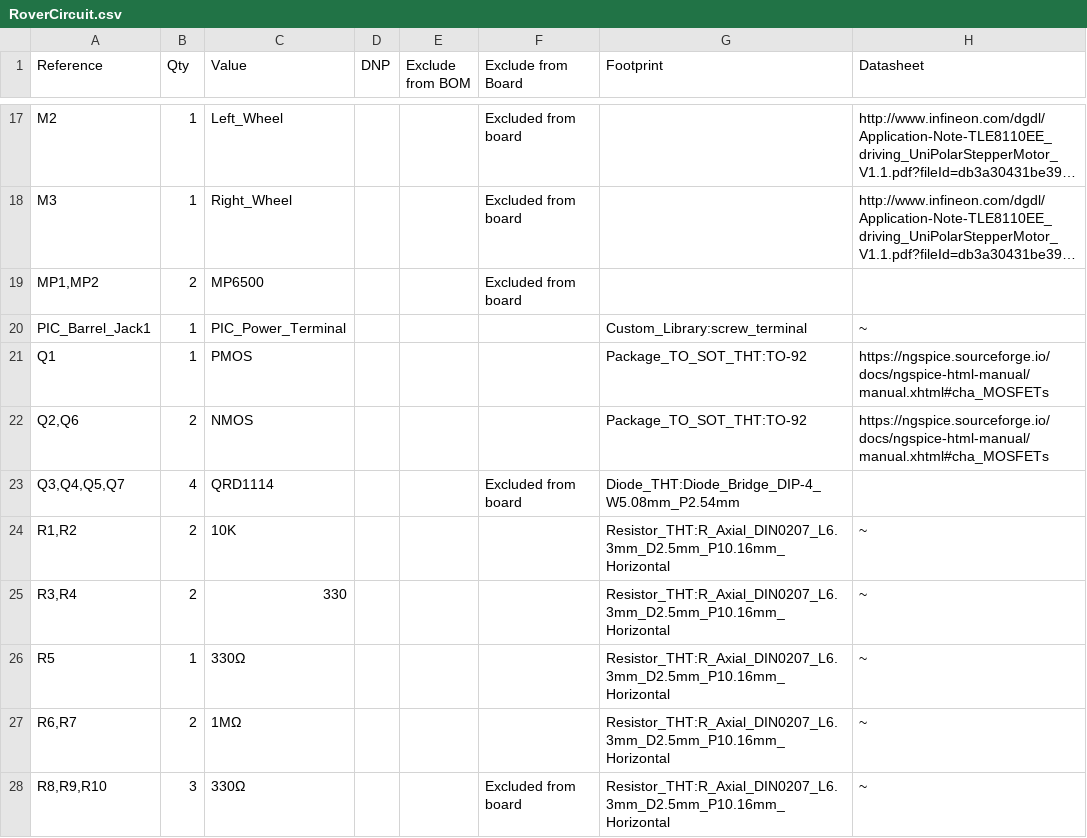
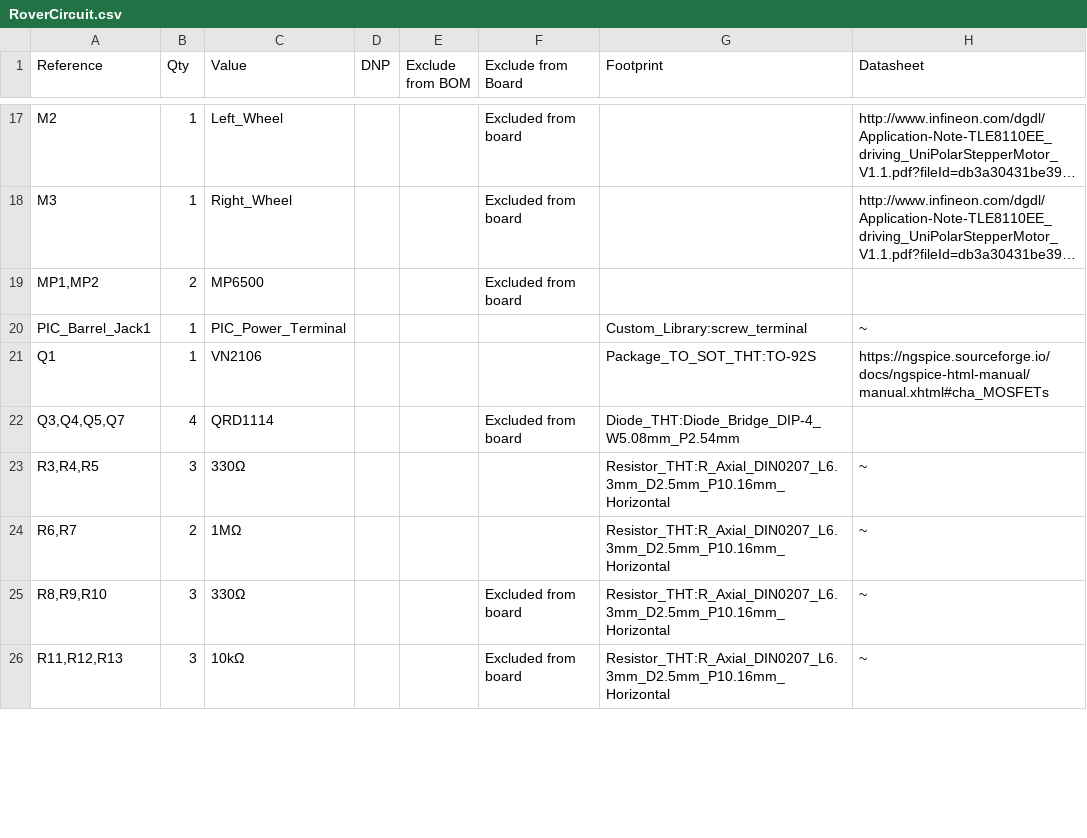
Before and after one commit to bullochr/ME330, a CSV file: RoverCircuit/RoverCircuit.csv, drawn as a sheet; only a part is shown, gaps mark what is left out; the shorter side is filled out with more unchanged rows; long unchanged cells end in …; the diff covers the shown part only.

Commit message:
Finalized circuit diagram, functional line following

```diff
--- a/RoverCircuit/RoverCircuit.csv
+++ b/RoverCircuit/RoverCircuit.csv
@@ -20,8 +20,5 @@
 "PIC_Barrel_Jack1","1","PIC_Power_Terminal","","","","Custom_Library:screw_terminal","~"
-"Q1","1","PMOS","","","","Package_TO_SOT_THT:TO-92","https://ngspice.sourceforge.io/docs/ngspice-html-manual/manual.xhtml#cha_MOSFETs"
-"Q2,Q6","2","NMOS","","","","Package_TO_SOT_THT:TO-92","https://ngspice.sourceforge.io/docs/ngspice-html-manual/manual.xhtml#cha_MOSFETs"
+"Q1","1","VN2106","","","","Package_TO_SOT_THT:TO-92S","https://ngspice.sourceforge.io/docs/ngspice-html-manual/manual.xhtml#cha_MOSFETs"
 "Q3,Q4,Q5,Q7","4","QRD1114","","","Excluded from board","Diode_THT:Diode_Bridge_DIP-4_W5.08mm_P2.54mm",""
-"R1,R2","2","10K","","","","Resistor_THT:R_Axial_DIN0207_L6.3mm_D2.5mm_P10.16mm_Horizontal","~"
-"R3,R4","2","330","","","","Resistor_THT:R_Axial_DIN0207_L6.3mm_D2.5mm_P10.16mm_Horizontal","~"
-"R5","1","330Ω","","","","Resistor_THT:R_Axial_DIN0207_L6.3mm_D2.5mm_P10.16mm_Horizontal","~"
+"R3,R4,R5","3","330Ω","","","","Resistor_THT:R_Axial_DIN0207_L6.3mm_D2.5mm_P10.16mm_Horizontal","~"
 "R6,R7","2","1MΩ","","","","Resistor_THT:R_Axial_DIN0207_L6.3mm_D2.5mm_P10.16mm_Horizontal","~"
```
Also changed, not shown: 1 removed row and 12 edited cells elsewhere in this file, 41 other files.
